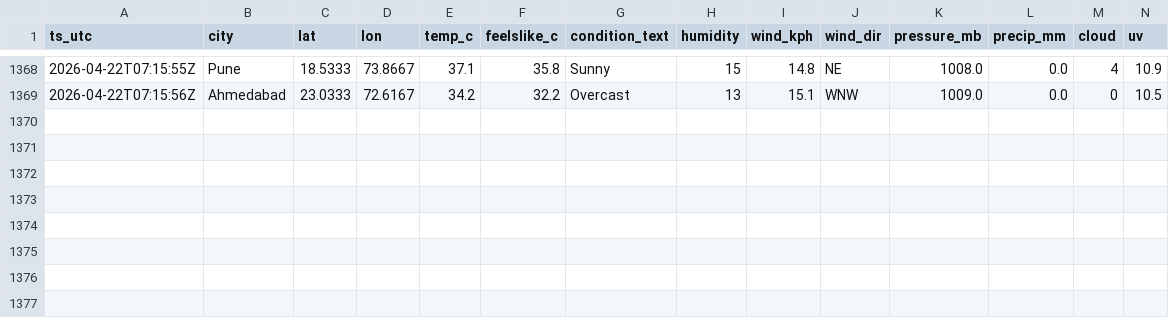
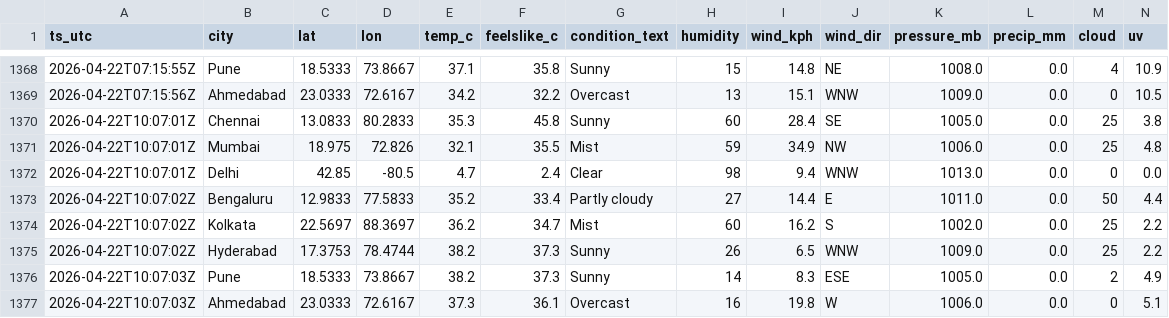
Before and after one commit to anwarmohammedbasha/weather-api-fetch, a CSV file: data/weather_india_2026_04.csv, drawn as a sheet; only a part is shown, gaps mark what is left out; rows hold the shown columns only; the diff names each change by its address in the sheet, - before the commit and + after, or states it on an @@ line.

```diff
--- a/data/weather_india_2026_04.csv
+++ b/data/weather_india_2026_04.csv
+row 1370: 2026-04-22T10:07:01Z | Chennai | 13.0833 | 80.2833 | 35.3 | 45.8 | Sunny | 60 | 28.4 | SE | 1005.0 | 0.0 | 25 | 3.8
+row 1371: 2026-04-22T10:07:01Z | Mumbai | 18.975 | 72.826 | 32.1 | 35.5 | Mist | 59 | 34.9 | NW | 1006.0 | 0.0 | 25 | 4.8
+row 1372: 2026-04-22T10:07:01Z | Delhi | 42.85 | -80.5 | 4.7 | 2.4 | Clear | 98 | 9.4 | WNW | 1013.0 | 0.0 | 0 | 0.0
+row 1373: 2026-04-22T10:07:02Z | Bengaluru | 12.9833 | 77.5833 | 35.2 | 33.4 | Partly cloudy | 27 | 14.4 | E | 1011.0 | 0.0 | 50 | 4.4
+row 1374: 2026-04-22T10:07:02Z | Kolkata | 22.5697 | 88.3697 | 36.2 | 34.7 | Mist | 60 | 16.2 | S | 1002.0 | 0.0 | 25 | 2.2
+row 1375: 2026-04-22T10:07:02Z | Hyderabad | 17.3753 | 78.4744 | 38.2 | 37.3 | Sunny | 26 | 6.5 | WNW | 1009.0 | 0.0 | 25 | 2.2
+row 1376: 2026-04-22T10:07:03Z | Pune | 18.5333 | 73.8667 | 38.2 | 37.3 | Sunny | 14 | 8.3 | ESE | 1005.0 | 0.0 | 2 | 4.9
+row 1377: 2026-04-22T10:07:03Z | Ahmedabad | 23.0333 | 72.6167 | 37.3 | 36.1 | Overcast | 16 | 19.8 | W | 1006.0 | 0.0 | 0 | 5.1
```
Also changed, not shown: 8 other files.
